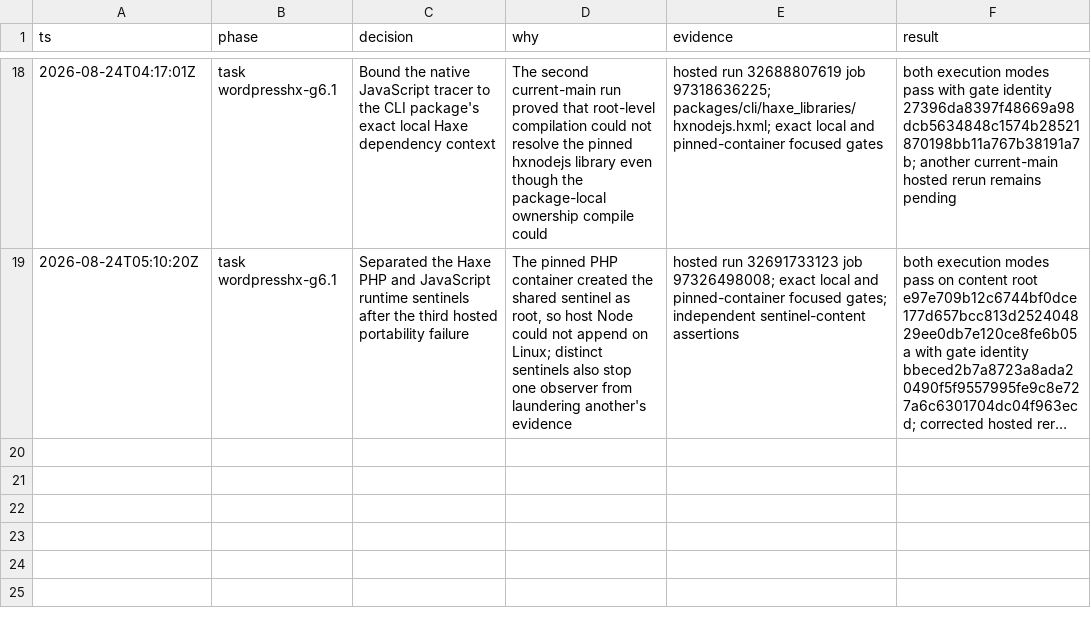
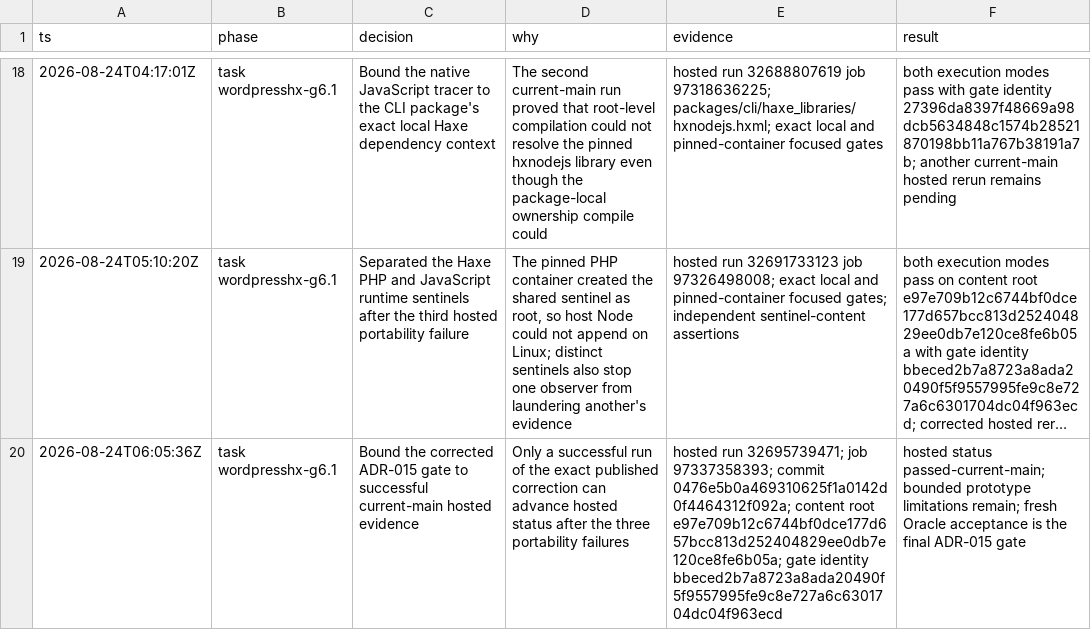
Before and after one commit to fullofcaffeine/wordpresshx, a TSV file: .audit/all-beads-goal.tsv, drawn as a sheet; only a part is shown, gaps mark what is left out; long unchanged cells end in …; the diff names each change by its address in the sheet, - before the commit and + after, or states it on an @@ line.

Commit message:
docs(adoption): bind hosted proof
Record the successful current-main adoption workflow against its exact run, job, commit, content root, and gate identity. This replaces pending hosted state only after the published sentinel correction passed on the hosted Linux runner.\n\nLocal and pinned-container observations, all 84 architecture mutations, and the repository bootstrap gate are green. Production support remains unclaimed, and fresh Oracle acceptance remains the final ADR-015 closure gate.

```diff
--- a/.audit/all-beads-goal.tsv
+++ b/.audit/all-beads-goal.tsv
+row 20: 2026-08-24T06:05:36Z | task wordpresshx-g6.1 | Bound the corrected ADR-015 gate to successful current-main hosted evidence | Only a successful run of the exact published correction can advance hosted status after the three portability failures | hosted run 32695739471; job 97337358393; commit 0476e5b0a469310625f1a0142d0f4464312f092a; content root e97e709b12c6744bf0dce177d657bcc813d252404829ee0db7e120ce8fe6b05a; gate identity bbeced2b7a8723a8ada20490f5f9557995fe9c8e727a6c6301704dc04f963ecd | hosted status passed-current-main; bounded prototype limitations remain; fresh Oracle acceptance is the final ADR-015 gate
```
Also changed, not shown: 3 other files.
